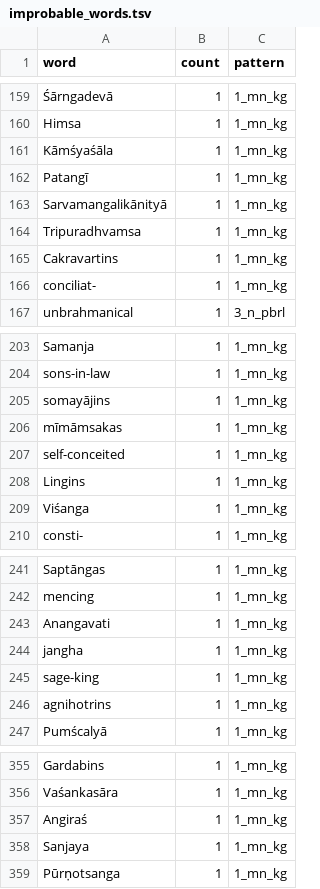
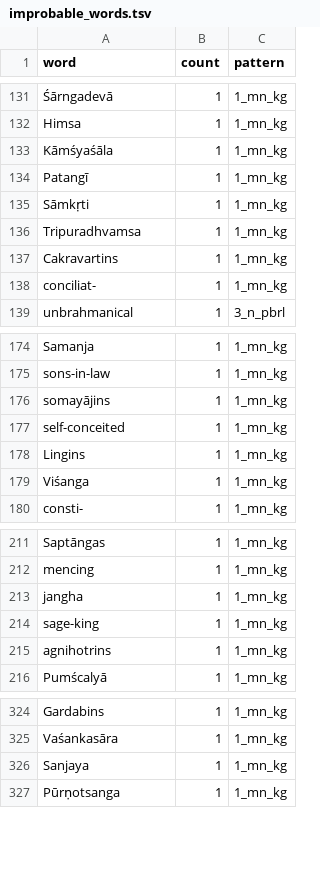
Before and after one commit to sanskrit-lexicon/PUI, a TSV file: issues/issue3/improbable_words.tsv, drawn as a sheet; only a part is shown, gaps mark what is left out; the diff covers the shown part only.

```diff
--- a/issues/issue3/improbable_words.tsv
+++ b/issues/issue3/improbable_words.tsv
@@ -162,3 +134,3 @@ Kāmśyaśāla	1	1_mn_kg
 Patangī	1	1_mn_kg
-Sarvamangalikānityā	1	1_mn_kg
+Sāmkṛti	1	1_mn_kg
 Tripuradhvamsa	1	1_mn_kg
@@ -205,3 +176,2 @@ sons-in-law	1	1_mn_kg
 somayājins	1	1_mn_kg
-mīmāmsakas	1	1_mn_kg
 self-conceited	1	1_mn_kg
@@ -242,3 +212,2 @@ Saptāngas	1	1_mn_kg
 mencing	1	1_mn_kg
-Anangavati	1	1_mn_kg
 jangha	1	1_mn_kg
@@ -356,3 +325,2 @@ Gardabins	1	1_mn_kg
 Vaśankasāra	1	1_mn_kg
-Angiraś	1	1_mn_kg
 Sanjaya	1	1_mn_kg
```
Also changed, not shown: 3 added rows and 32 removed rows elsewhere in this file, 1 other file.
